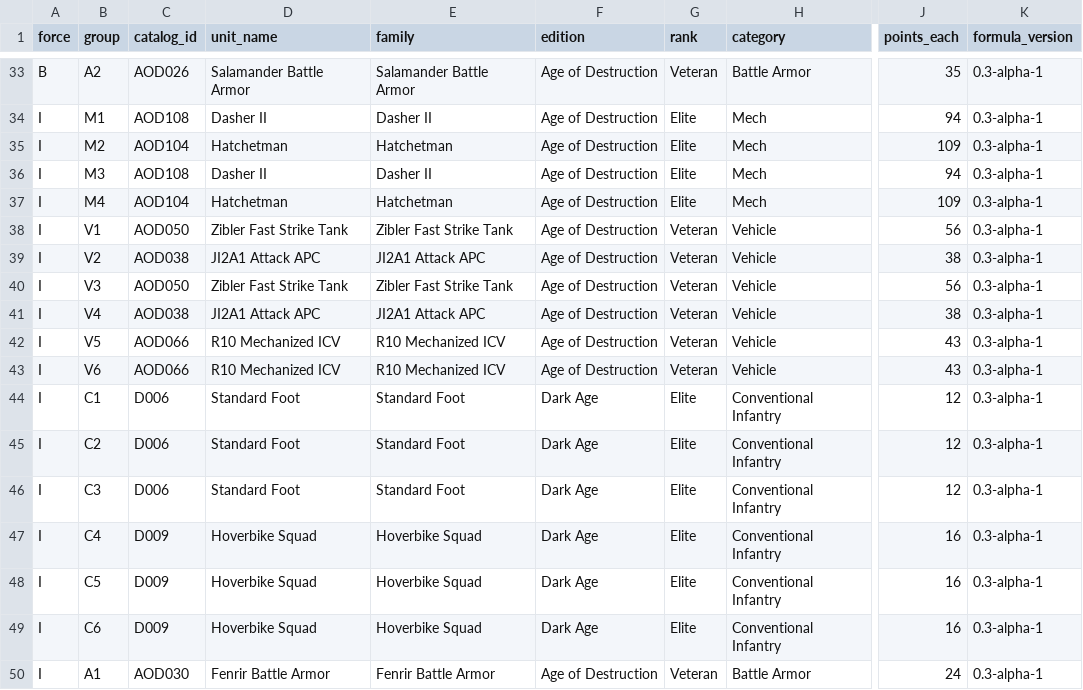
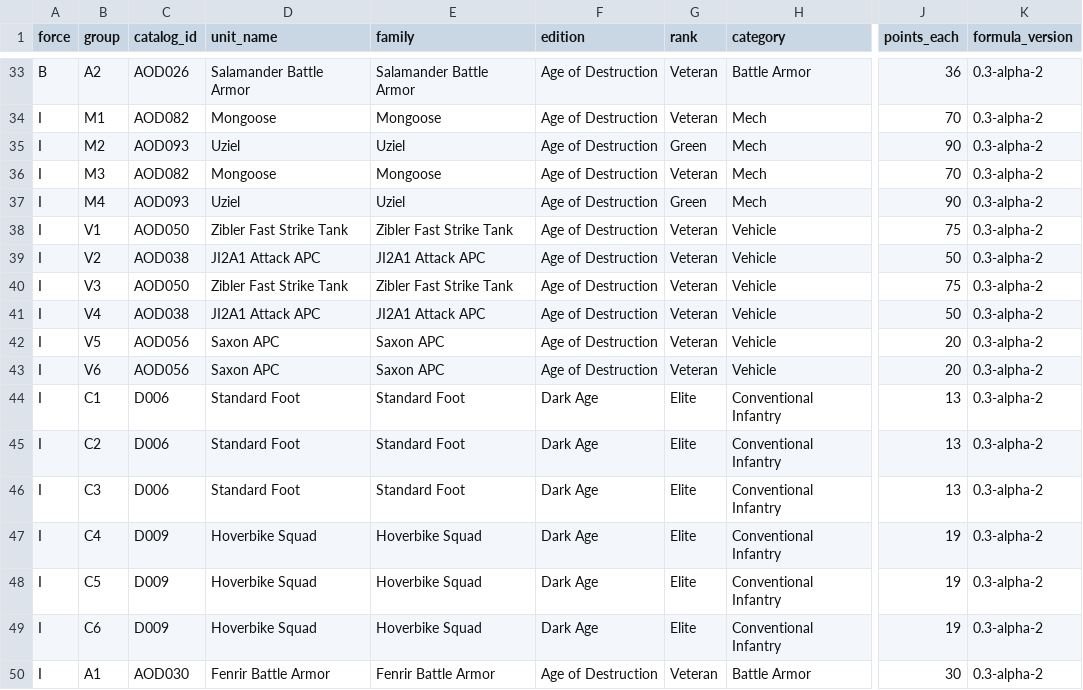
Before and after one commit to TheRocketExchange/mechwarrior-revived, a CSV file: playtest/sample-forces.csv, drawn as a sheet; only a part is shown, gaps mark what is left out; the diff covers the shown part only; the diff names each change by its address in the sheet, - before the commit and + after, or states it on an @@ line.

```diff
--- a/playtest/sample-forces.csv
+++ b/playtest/sample-forces.csv
-J33 (points_each): 35
+J33 (points_each): 36
-K33:K50 (formula_version): 0.3-alpha-1
+K33:K50 (formula_version): 0.3-alpha-2
-C34 (catalog_id): AOD108
+C34 (catalog_id): AOD082
-D34 (unit_name): Dasher II
+D34 (unit_name): Mongoose
-E34 (family): Dasher II
+E34 (family): Mongoose
-G34 (rank): Elite
+G34 (rank): Veteran
-J34 (points_each): 94
+J34 (points_each): 70
-C35 (catalog_id): AOD104
+C35 (catalog_id): AOD093
-D35 (unit_name): Hatchetman
+D35 (unit_name): Uziel
-E35 (family): Hatchetman
+E35 (family): Uziel
-G35 (rank): Elite
+G35 (rank): Green
-J35 (points_each): 109
+J35 (points_each): 90
-C36 (catalog_id): AOD108
+C36 (catalog_id): AOD082
-D36 (unit_name): Dasher II
+D36 (unit_name): Mongoose
-E36 (family): Dasher II
+E36 (family): Mongoose
-G36 (rank): Elite
+G36 (rank): Veteran
-J36 (points_each): 94
+J36 (points_each): 70
-C37 (catalog_id): AOD104
+C37 (catalog_id): AOD093
-D37 (unit_name): Hatchetman
+D37 (unit_name): Uziel
-E37 (family): Hatchetman
+E37 (family): Uziel
-G37 (rank): Elite
+G37 (rank): Green
-J37 (points_each): 109
+J37 (points_each): 90
-J38 (points_each): 56
+J38 (points_each): 75
-J39 (points_each): 38
+J39 (points_each): 50
-J40 (points_each): 56
+J40 (points_each): 75
-J41 (points_each): 38
+J41 (points_each): 50
-C42:C43 (catalog_id): AOD066
+C42:C43 (catalog_id): AOD056
-D42:D43 (unit_name): R10 Mechanized ICV
+D42:D43 (unit_name): Saxon APC
-E42:E43 (family): R10 Mechanized ICV
+E42:E43 (family): Saxon APC
-J42:J43 (points_each): 43
+J42:J43 (points_each): 20
-J44:J46 (points_each): 12
+J44:J46 (points_each): 13
-J47:J49 (points_each): 16
+J47:J49 (points_each): 19
-J50 (points_each): 24
+J50 (points_each): 30
```
Also changed, not shown: 109 edited cells elsewhere in this file, playtest/adjustments.csv, site/downloads/adjustments.csv, 37 other files.
